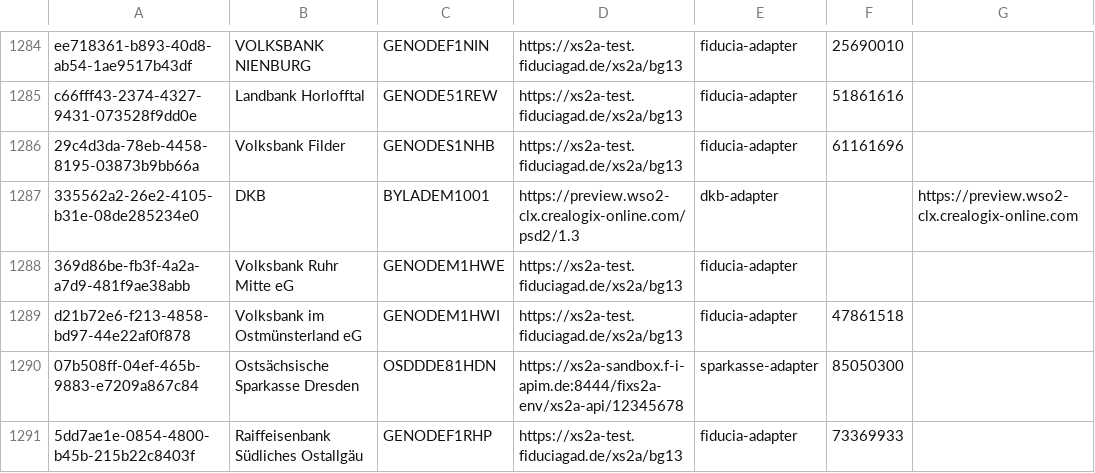
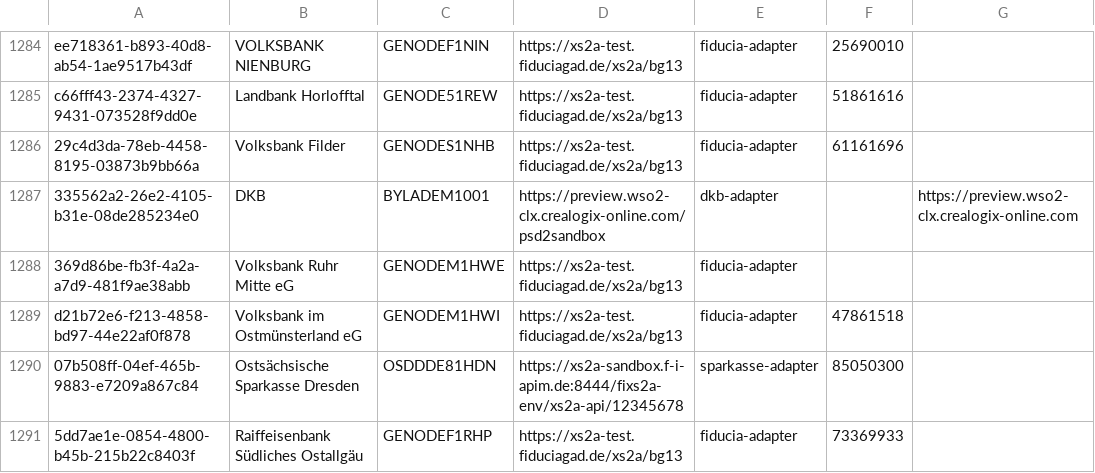
Before and after one commit to adorsys/xs2a-adapter, a CSV file: xs2a-adapter-aspsp-registry/src/main/resources/aspsp-adapter-config.csv, drawn as a sheet; only a part is shown, gaps mark what is left out.

```diff
--- a/xs2a-adapter-aspsp-registry/src/main/resources/aspsp-adapter-config.csv
+++ b/xs2a-adapter-aspsp-registry/src/main/resources/aspsp-adapter-config.csv
@@ -1286,3 +1286,3 @@ c66fff43-2374-4327-9431-073528f9dd0e,Landbank Horlofftal,GENODE51REW,https://xs2
 29c4d3da-78eb-4458-8195-03873b9bb66a,Volksbank Filder,GENODES1NHB,https://xs2a-test.fiduciagad.de/xs2a/bg13,fiducia-adapter,61161696
-335562a2-26e2-4105-b31e-08de285234e0,DKB,BYLADEM1001,https://preview.wso2-clx.crealogix-online.com/psd2/1.3,dkb-adapter,,https://preview.wso2-clx.crealogix-online.com
+335562a2-26e2-4105-b31e-08de285234e0,DKB,BYLADEM1001,https://preview.wso2-clx.crealogix-online.com/psd2sandbox,dkb-adapter,,https://preview.wso2-clx.crealogix-online.com
 369d86be-fb3f-4a2a-a7d9-481f9ae38abb,Volksbank Ruhr Mitte eG,GENODEM1HWE,https://xs2a-test.fiduciagad.de/xs2a/bg13,fiducia-adapter,
```
Also changed, not shown: 1 other file.
